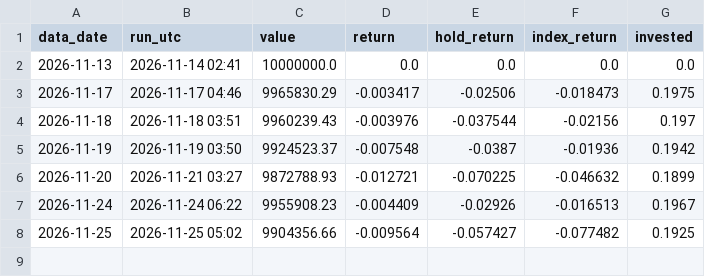
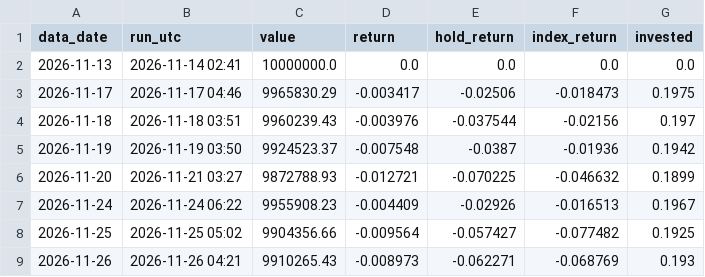
Before and after one commit to jaesung123132/stockprj, a CSV file: paper/kr_largecap/log.csv, drawn as a sheet.

```diff
--- a/paper/kr_largecap/log.csv
+++ b/paper/kr_largecap/log.csv
@@ -8 +8,2 @@ data_date,run_utc,value,return,hold_return,index_return,invested
 2026-11-25,2026-11-25 05:02,9904356.66,-0.009564,-0.057427,-0.077482,0.1925
+2026-11-26,2026-11-26 04:21,9910265.43,-0.008973,-0.062271,-0.068769,0.193
```
Also changed, not shown: paper/us_sectors/log.csv, 3 other files.
